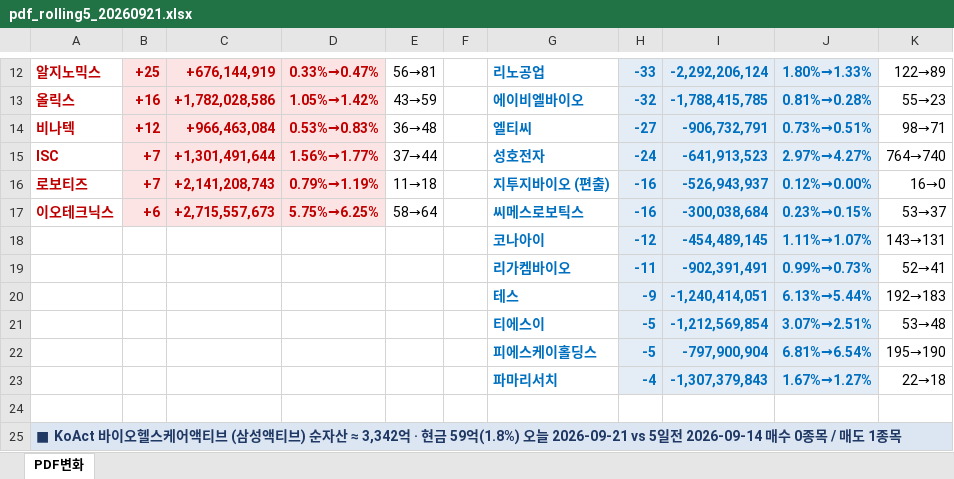
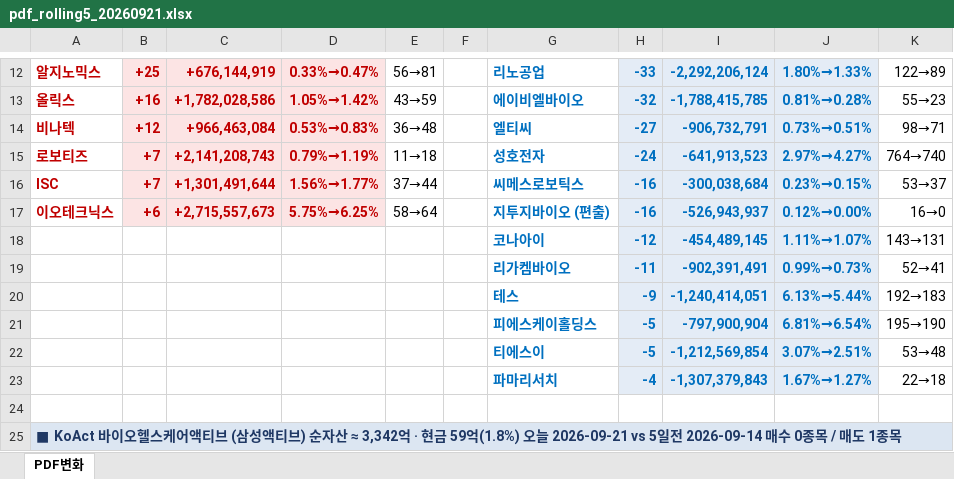
Before and after one commit to unrevr15/etf-reports, an Excel workbook: reports/pdf_rolling5_20260921.xlsx, sheet PDF변화, drawn as a sheet; only a part is shown, gaps mark what is left out; values as stored, in another font and other column widths than the file's, no borders; removed rows and columns are numbered as before the commit, all else as after; the diff names each change by its address in the sheet, - before the commit and + after, or states it on an @@ line.

```diff
--- a/reports/pdf_rolling5_20260921.xlsx (sheet PDF변화)
+++ b/reports/pdf_rolling5_20260921.xlsx (sheet PDF변화)
-row 15: ISC | +7 | +1,301,491,644 | 1.56%→1.77% | 37→44 |  | 성호전자 | -24 | -641,913,523 | 2.97%→4.27% | 764→740
-G15: 지투지바이오 (편출)
+G15: 성호전자
-H15: -16
+H15: -24
-I15: -526,943,937
+I15: -641,913,523
-J15: 0.12%→0.00%
+J15: 2.97%→4.27%
-K15: 16→0
+K15: 764→740
+row 16: ISC | +7 | +1,301,491,644 | 1.56%→1.77% | 37→44 |  | 씨메스로보틱스 | -16 | -300,038,684 | 0.23%→0.15% | 53→37
-G17: 씨메스로보틱스
+G17: 지투지바이오 (편출)
-I17: -300,038,684
+I17: -526,943,937
-J17: 0.23%→0.15%
+J17: 0.12%→0.00%
-K17: 53→37
+K17: 16→0
@@ row 22 moved to row 21: 피에스케이홀딩스 @@
```
Also changed, not shown: reports/pdf_change_20260921.xlsx, 1 other file.
